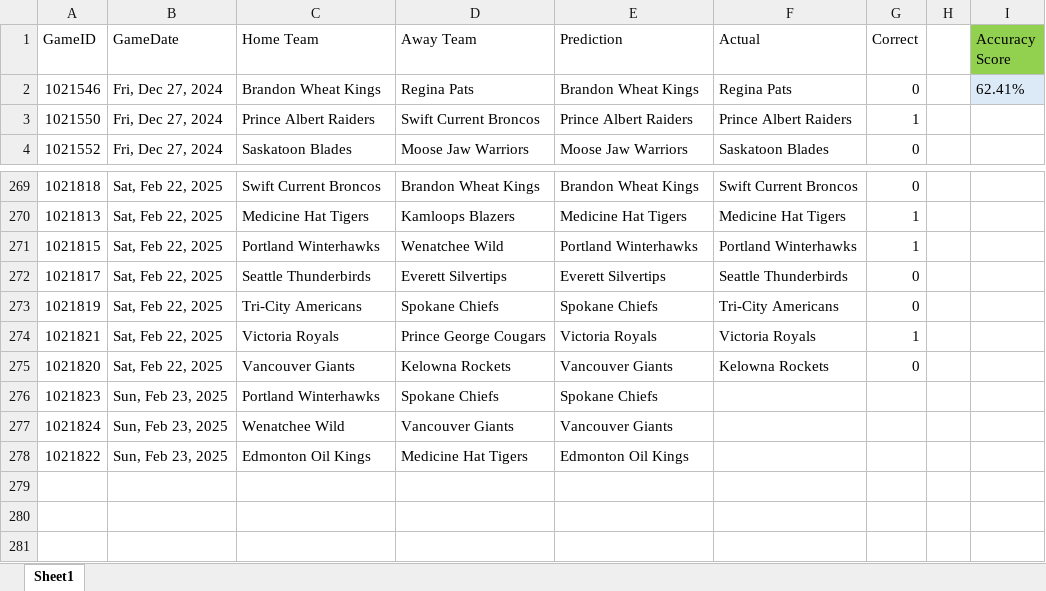
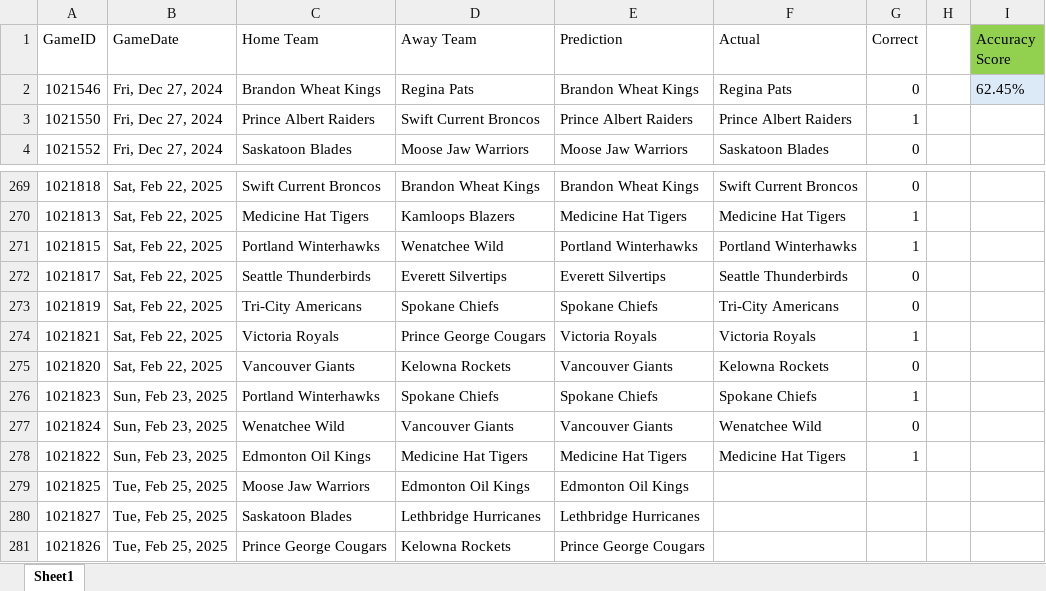
Before and after one commit to caleb-stewart/WHL-Game-Predictor, an Excel workbook: prediction_record.xlsx, sheet Sheet1, drawn as a sheet; only a part is shown, gaps mark what is left out; values as stored, in another font and other column widths than the file's, no borders; the diff names each change by its address in the sheet, - before the commit and + after, or states it on an @@ line.

Commit message:
update predictions

```diff
--- a/prediction_record.xlsx (sheet Sheet1)
+++ b/prediction_record.xlsx (sheet Sheet1)
-I2 (Accuracy Score): 62.41%
+I2 (Accuracy Score): 62.45%
-F276 (Actual): (empty)
+F276 (Actual): Spokane Chiefs
-G276 (Correct): (empty)
+G276 (Correct): 1
-F277 (Actual): (empty)
+F277 (Actual): Wenatchee Wild
-G277 (Correct): (empty)
+G277 (Correct): 0
-E278 (Prediction): Edmonton Oil Kings
+E278 (Prediction): Medicine Hat Tigers
-F278 (Actual): (empty)
+F278 (Actual): Medicine Hat Tigers
-G278 (Correct): (empty)
+G278 (Correct): 1
+row 279: 1021825 | Tue, Feb 25, 2025 | Moose Jaw Warriors | Edmonton Oil Kings | Edmonton Oil Kings
+row 280: 1021827 | Tue, Feb 25, 2025 | Saskatoon Blades | Lethbridge Hurricanes | Lethbridge Hurricanes
+row 281: 1021826 | Tue, Feb 25, 2025 | Prince George Cougars | Kelowna Rockets | Prince George Cougars
```
Also changed, not shown: 2 other files.
